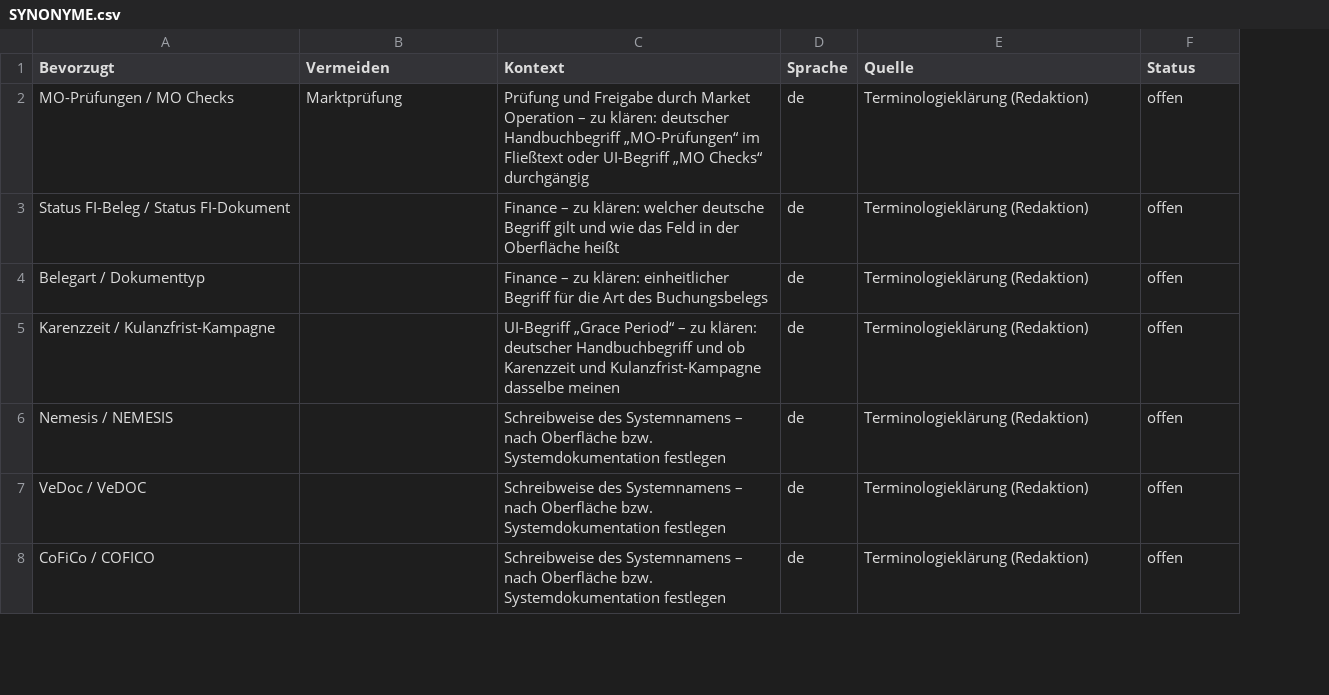
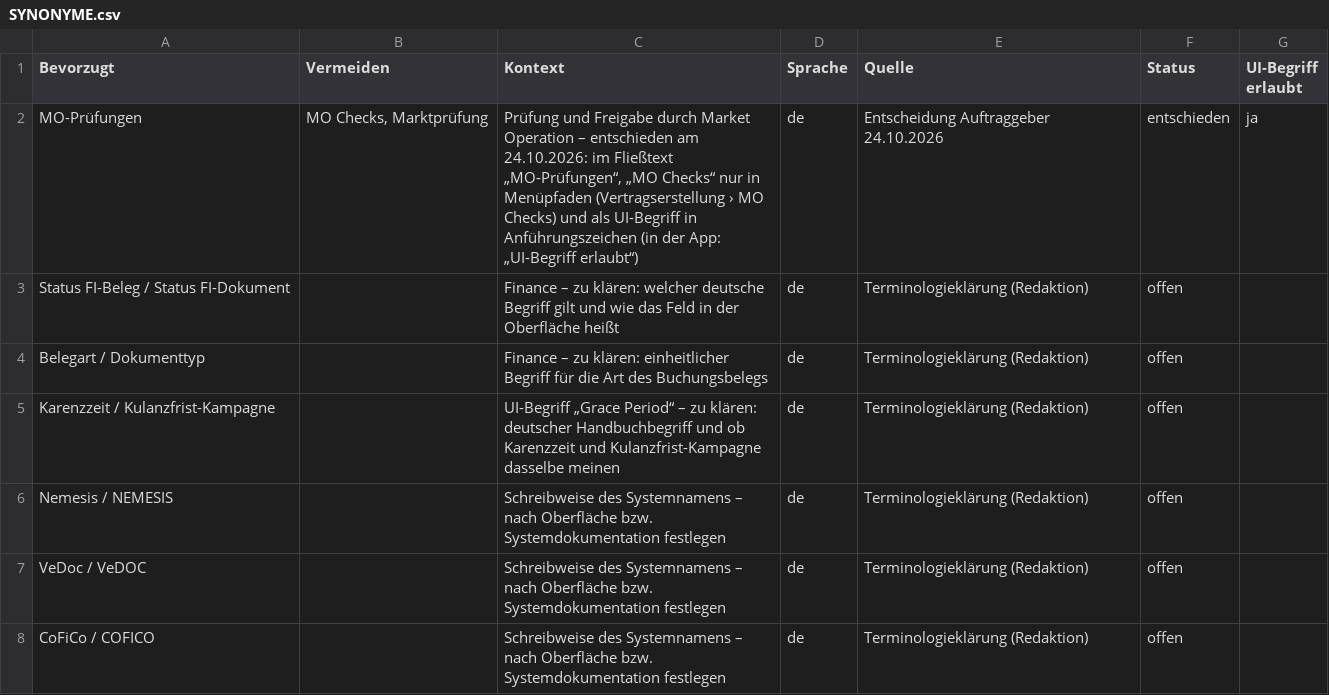
Before and after one commit to Andreas76761/step2-oneSCM, a CSV file: tools/handbuch-ordner/vorlagen/SYNONYME.csv, drawn as a sheet; only a part is shown; removed rows and columns are numbered as before the commit, all else as after; the diff names each change by its address in the sheet, - before the commit and + after, or states it on an @@ line.

```diff
--- a/tools/handbuch-ordner/vorlagen/SYNONYME.csv
+++ b/tools/handbuch-ordner/vorlagen/SYNONYME.csv
+column G (UI-Begriff erlaubt), empty
-row 2: MO-Prüfungen / MO Checks | Marktprüfung | Prüfung und Freigabe durch Market Operation – zu klären: deutscher Handbuchbegriff „MO-Prüfungen“ im Fließtext oder UI-Begriff „MO Checks“ durchgängig | de | Terminologieklärung (Redaktion) | offen
+row 2: MO-Prüfungen | MO Checks, Marktprüfung | Prüfung und Freigabe durch Market Operation – entschieden am 24.10.2026: im Fließtext „MO-Prüfungen“, „MO Checks“ nur in Menüpfaden (Vertragserstellung › MO Checks) und als UI-Begriff in Anführungszeichen (in der App: „UI-Begriff erlaubt“) | de | Entscheidung Auftraggeber 24.10.2026 | entschieden | ja
```
Also changed, not shown: 37 other files.
